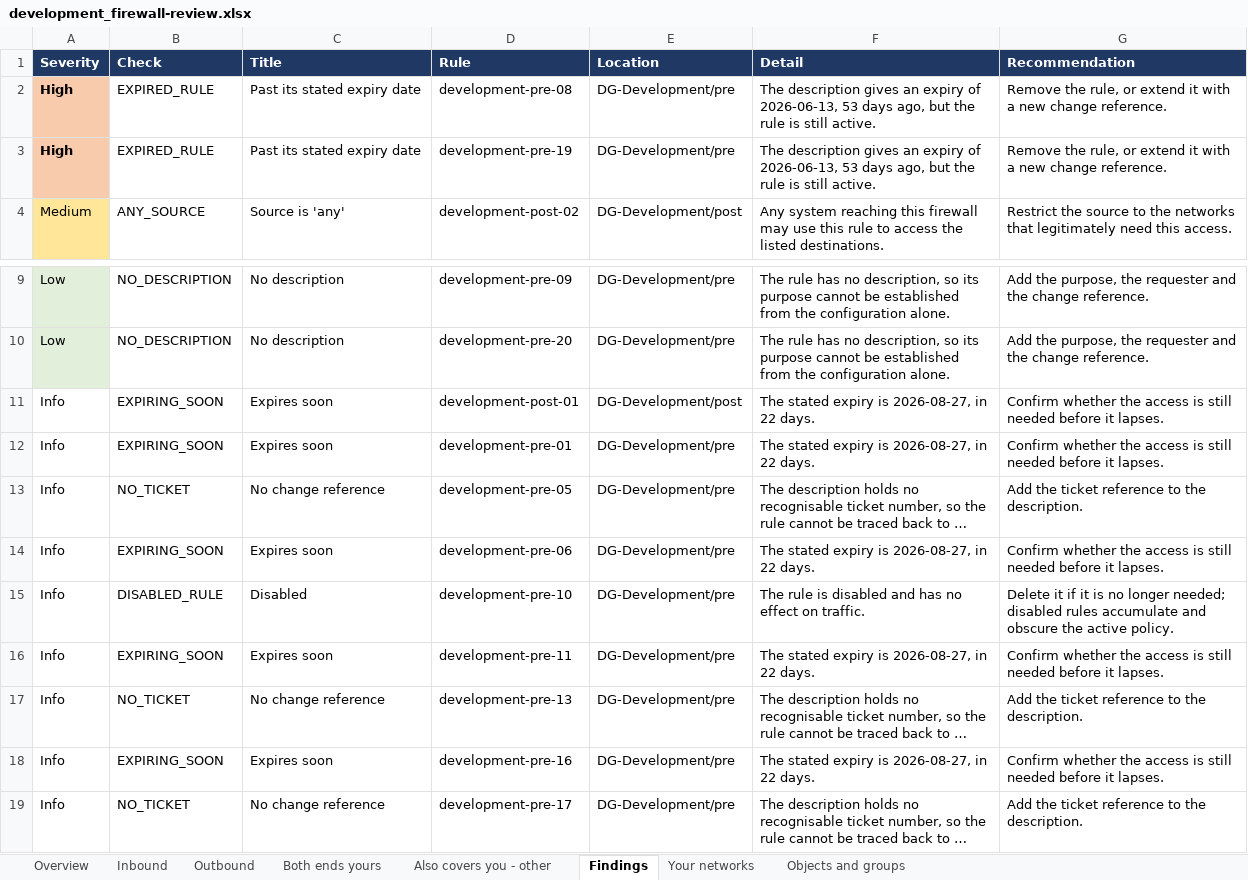
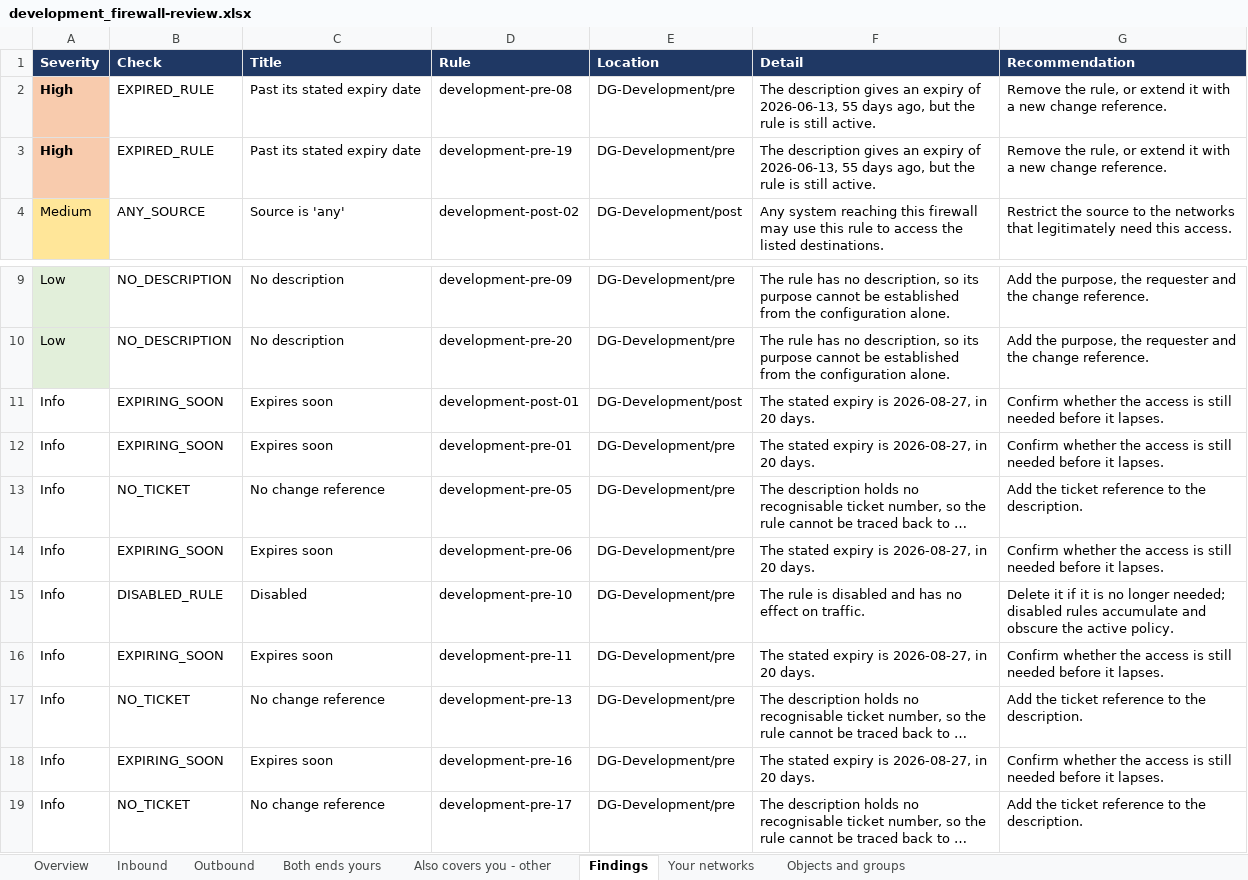
Before and after one commit to Merlina-Minds/panorama-team-review, an Excel workbook: example/reports/development_firewall-review.xlsx, sheet Findings, drawn as a sheet; only a part is shown, gaps mark what is left out; long unchanged cells end in …; values as stored, in another font and other column widths than the file's, no borders; the diff names each change by its address in the sheet, - before the commit and + after, or states it on an @@ line.

```diff
--- a/example/reports/development_firewall-review.xlsx (sheet Findings)
+++ b/example/reports/development_firewall-review.xlsx (sheet Findings)
-F2:F3 (Detail): …of 2026-06-13, 53 days ago,…
+F2:F3 (Detail): …of 2026-06-13, 55 days ago,…
-F11:F12 (Detail): The stated expiry is 2026-08-27, in 22 days.
+F11:F12 (Detail): The stated expiry is 2026-08-27, in 20 days.
-F14 (Detail): The stated expiry is 2026-08-27, in 22 days.
+F14 (Detail): The stated expiry is 2026-08-27, in 20 days.
-F16 (Detail): The stated expiry is 2026-08-27, in 22 days.
+F16 (Detail): The stated expiry is 2026-08-27, in 20 days.
-F18 (Detail): The stated expiry is 2026-08-27, in 22 days.
+F18 (Detail): The stated expiry is 2026-08-27, in 20 days.
```
Also changed, not shown: sheet Overview, example/reports/00_OVERVIEW_all-teams.xlsx, example/reports/dmz_firewall-review.xlsx, 27 other files.
